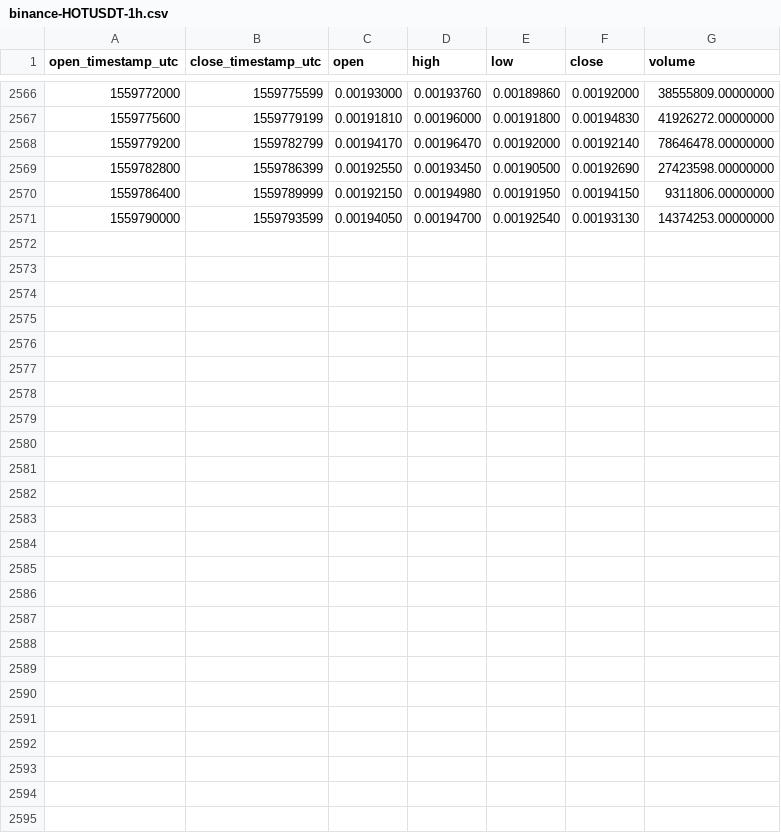
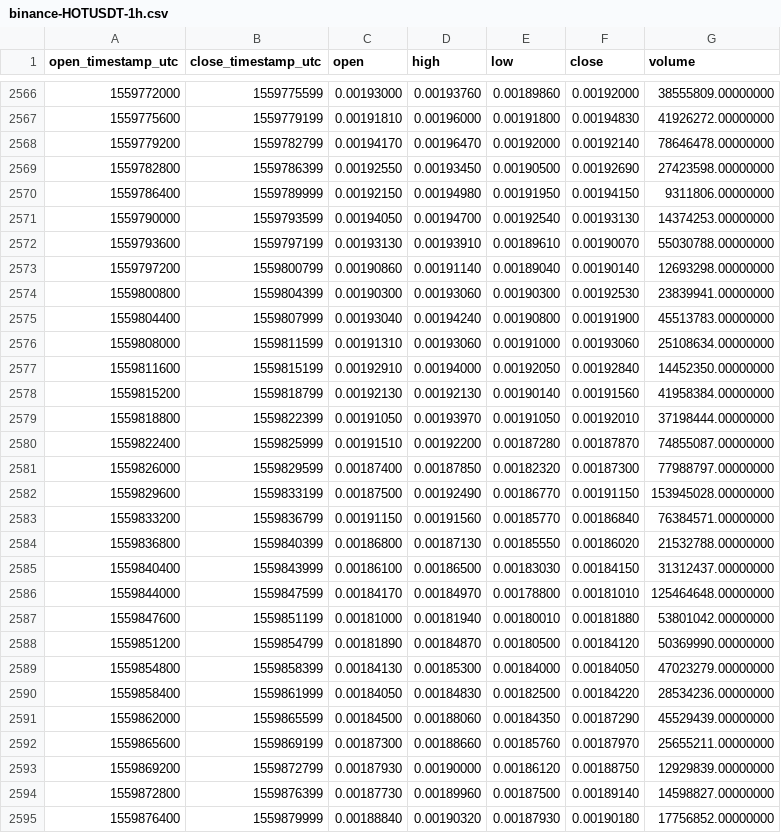
Before and after one commit to cryptobigbro/binance-HOTUSDT, a CSV file: binance-HOTUSDT-1h.csv, drawn as a sheet; only a part is shown, gaps mark what is left out.

Commit message:
Update OHLCV data.

```diff
--- a/binance-HOTUSDT-1h.csv
+++ b/binance-HOTUSDT-1h.csv
@@ -2571 +2571,25 @@ open_timestamp_utc,close_timestamp_utc,open,high,low,close,volume
 1559790000,1559793599,0.00194050,0.00194700,0.00192540,0.00193130,14374253.00000000
+1559793600,1559797199,0.00193130,0.00193910,0.00189610,0.00190070,55030788.00000000
+1559797200,1559800799,0.00190860,0.00191140,0.00189040,0.00190140,12693298.00000000
+1559800800,1559804399,0.00190300,0.00193060,0.00190300,0.00192530,23839941.00000000
+1559804400,1559807999,0.00193040,0.00194240,0.00190800,0.00191900,45513783.00000000
+1559808000,1559811599,0.00191310,0.00193060,0.00191000,0.00193060,25108634.00000000
+1559811600,1559815199,0.00192910,0.00194000,0.00192050,0.00192840,14452350.00000000
+1559815200,1559818799,0.00192130,0.00192130,0.00190140,0.00191560,41958384.00000000
+1559818800,1559822399,0.00191050,0.00193970,0.00191050,0.00192010,37198444.00000000
+1559822400,1559825999,0.00191510,0.00192200,0.00187280,0.00187870,74855087.00000000
+1559826000,1559829599,0.00187400,0.00187850,0.00182320,0.00187300,77988797.00000000
+1559829600,1559833199,0.00187500,0.00192490,0.00186770,0.00191150,153945028.00000000
+1559833200,1559836799,0.00191150,0.00191560,0.00185770,0.00186840,76384571.00000000
+1559836800,1559840399,0.00186800,0.00187130,0.00185550,0.00186020,21532788.00000000
+1559840400,1559843999,0.00186100,0.00186500,0.00183030,0.00184150,31312437.00000000
+1559844000,1559847599,0.00184170,0.00184970,0.00178800,0.00181010,125464648.00000000
+1559847600,1559851199,0.00181000,0.00181940,0.00180010,0.00181880,53801042.00000000
+1559851200,1559854799,0.00181890,0.00184870,0.00180500,0.00184120,50369990.00000000
+1559854800,1559858399,0.00184130,0.00185300,0.00184000,0.00184050,47023279.00000000
+1559858400,1559861999,0.00184050,0.00184830,0.00182500,0.00184220,28534236.00000000
+1559862000,1559865599,0.00184500,0.00188060,0.00184350,0.00187290,45529439.00000000
+1559865600,1559869199,0.00187300,0.00188660,0.00185760,0.00187970,25655211.00000000
+1559869200,1559872799,0.00187930,0.00190000,0.00186120,0.00188750,12929839.00000000
+1559872800,1559876399,0.00187730,0.00189960,0.00187500,0.00189140,14598827.00000000
+1559876400,1559879999,0.00188840,0.00190320,0.00187930,0.00190180,17756852.00000000
```
Also changed, not shown: binance-HOTUSDT-1d.csv.
